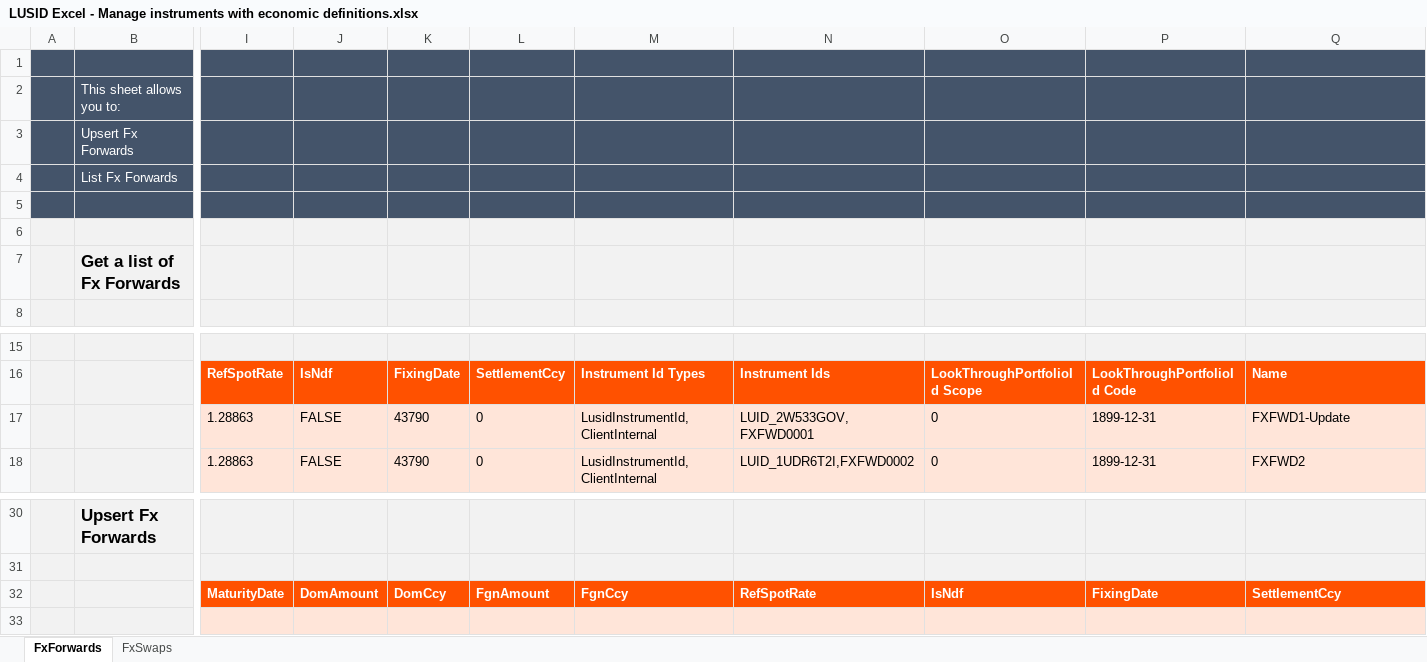
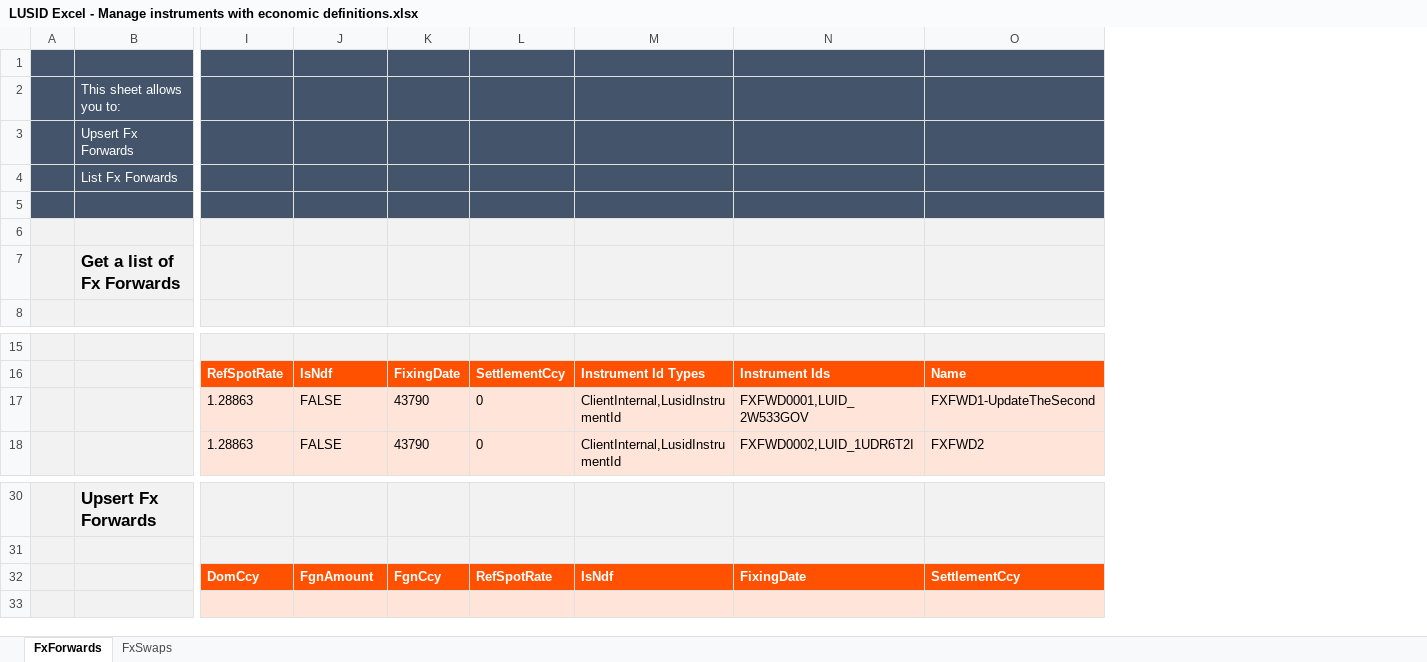
Before and after one commit to finbourne/sample-excel, an Excel workbook: LUSID Excel - Manage instruments with economic definitions.xlsx, sheet FxForwards, drawn as a sheet; only a part is shown, gaps mark what is left out; values as stored, in another font and other column widths than the file's, no borders; removed rows and columns are numbered as before the commit, all else as after; rows hold the shown columns only; the diff names each change by its address in the sheet, - before the commit and + after, or states it on an @@ line.

Commit message:
CTECH-887 Update sheets to reflect column changes (#27)

```diff
--- a/LUSID Excel - Manage instruments with economic definitions.xlsx (sheet FxForwards)
+++ b/LUSID Excel - Manage instruments with economic definitions.xlsx (sheet FxForwards)
-column M, rows 16-18: Instrument Id Types | LusidInstrumentId,ClientInternal | LusidInstrumentId,ClientInternal
-column N, rows 16-18: Instrument Ids | LUID_2W533GOV,FXFWD0001 | LUID_1UDR6T2I,FXFWD0002
-column O, rows 16-18: LookThroughPortfolioId Scope | 0 | 0
-column P, rows 16-18: LookThroughPortfolioId Code | 1899-12-31 | 1899-12-31
+column M, rows 16-18: Instrument Id Types | ClientInternal,LusidInstrumentId | ClientInternal,LusidInstrumentId
+column N, rows 16-18: Instrument Ids | FXFWD0001,LUID_2W533GOV | FXFWD0002,LUID_1UDR6T2I
-O17: FXFWD1-Update
+O17: FXFWD1-UpdateTheSecond
-row 32:  |  | MaturityDate | DomAmount | DomCcy | FgnAmount | FgnCcy | RefSpotRate | IsNdf | FixingDate | SettlementCcy
+row 32:  |  | DomCcy | FgnAmount | FgnCcy | RefSpotRate | IsNdf | FixingDate | SettlementCcy
```
Also changed, not shown: sheet FxSwaps.
